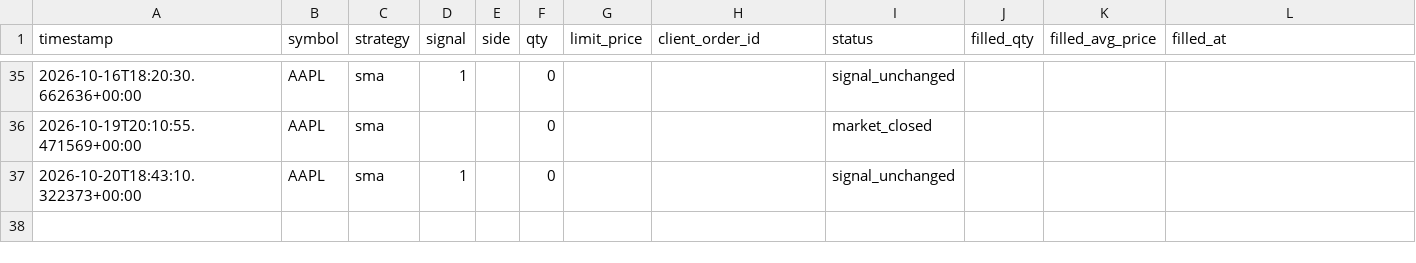
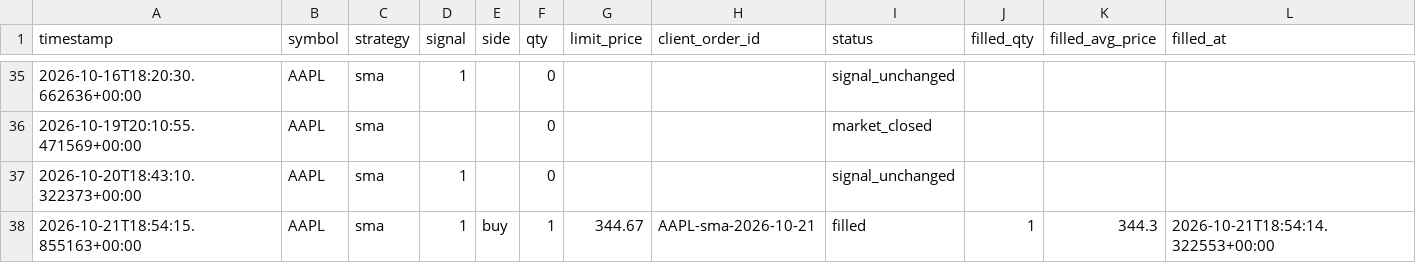
Before and after one commit to jlaprocido/AlgoSystem082026, a CSV file: data/orders/trade_log.csv, drawn as a sheet; only a part is shown, gaps mark what is left out.

```diff
--- a/data/orders/trade_log.csv
+++ b/data/orders/trade_log.csv
@@ -37 +37,2 @@ timestamp,symbol,strategy,signal,side,qty,limit_price,client_order_id,status,fil
 2026-10-20T18:43:10.322373+00:00,AAPL,sma,1,,0,,,signal_unchanged,,,
+2026-10-21T18:54:15.855163+00:00,AAPL,sma,1,buy,1,344.67,AAPL-sma-2026-10-21,filled,1,344.3,2026-10-21T18:54:14.322553+00:00
```
